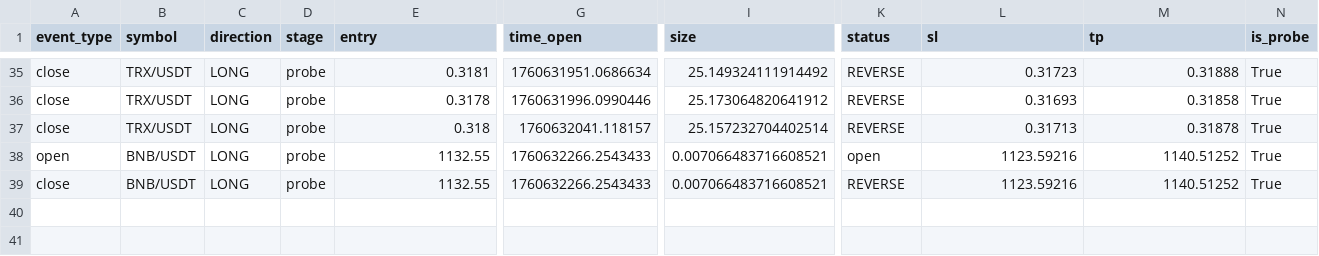
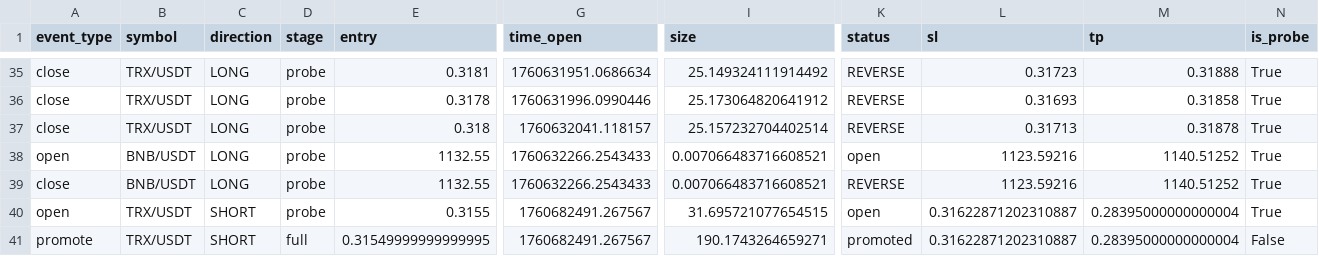
Before and after one commit to nvd91happy/BabyShark, a CSV file: trades_sim_log.csv, drawn as a sheet; only a part is shown, gaps mark what is left out; rows hold the shown columns only; the diff names each change by its address in the sheet, - before the commit and + after, or states it on an @@ line.

```diff
--- a/trades_sim_log.csv
+++ b/trades_sim_log.csv
+row 40: open | TRX/USDT | SHORT | probe | 0.3155 | 1760682491.267567 | 31.695721077654515 | open | 0.31622871202310887 | 0.28395000000000004 | True
+row 41: promote | TRX/USDT | SHORT | full | 0.31549999999999995 | 1760682491.267567 | 190.1743264659271 | promoted | 0.31622871202310887 | 0.28395000000000004 | False
```
Also changed, not shown: 1 other file.
